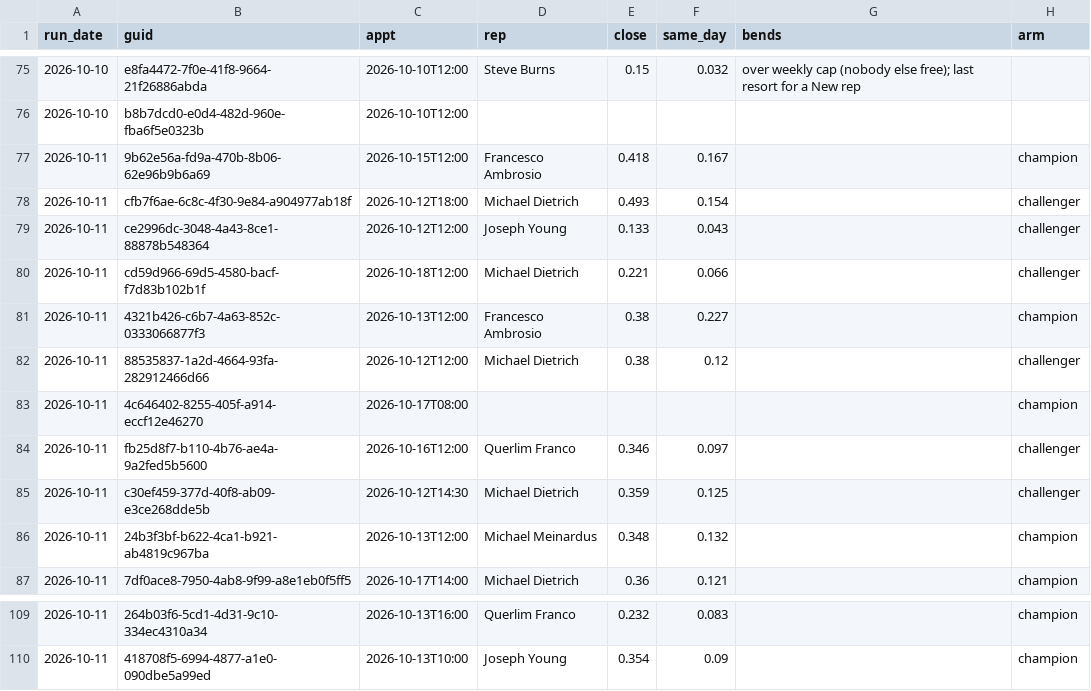
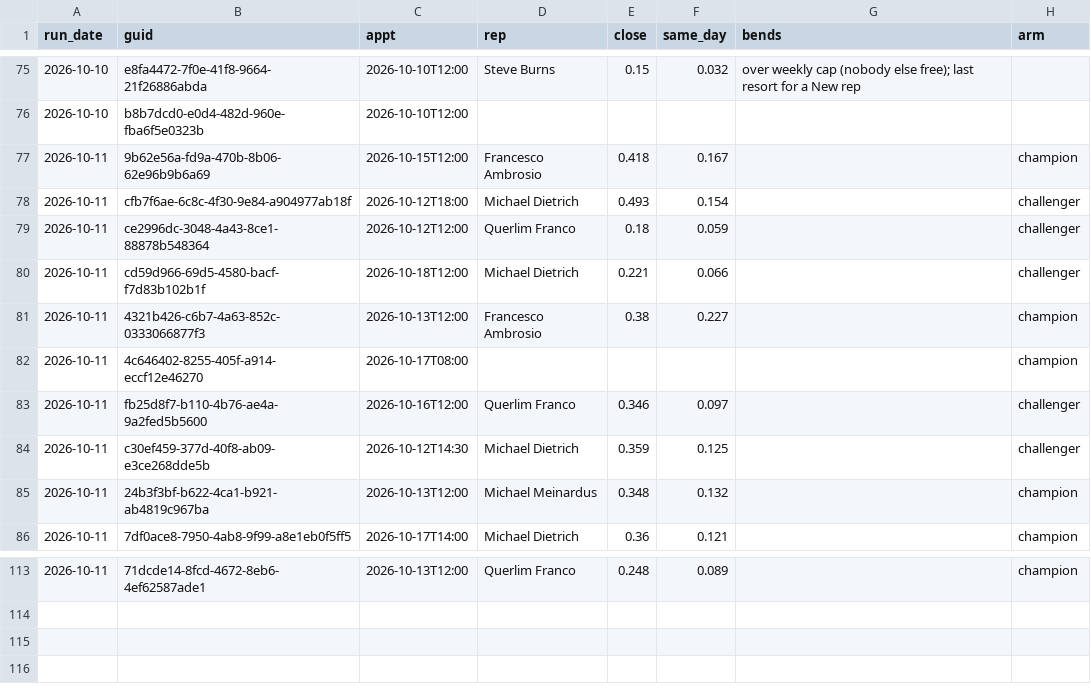
Before and after one commit to rapidhsg/sales-board-engine, a CSV file: memory/plans.csv, drawn as a sheet; only a part is shown, gaps mark what is left out; the diff covers the shown part only.

```diff
--- a/memory/plans.csv
+++ b/memory/plans.csv
@@ -78,6 +78,5 @@ run_date,guid,appt,rep,close,same_day,bends,arm
 2026-10-11,cfb7f6ae-6c8c-4f30-9e84-a904977ab18f,2026-10-12T18:00,Michael Dietrich,0.493,0.154,,challenger
-2026-10-11,ce2996dc-3048-4a43-8ce1-88878b548364,2026-10-12T12:00,Joseph Young,0.133,0.043,,challenger
+2026-10-11,ce2996dc-3048-4a43-8ce1-88878b548364,2026-10-12T12:00,Querlim Franco,0.18,0.059,,challenger
 2026-10-11,cd59d966-69d5-4580-bacf-f7d83b102b1f,2026-10-18T12:00,Michael Dietrich,0.221,0.066,,challenger
 2026-10-11,4321b426-c6b7-4a63-852c-0333066877f3,2026-10-13T12:00,Francesco Ambrosio,0.38,0.227,,champion
-2026-10-11,88535837-1a2d-4664-93fa-282912466d66,2026-10-12T12:00,Michael Dietrich,0.38,0.12,,challenger
 2026-10-11,4c646402-8255-405f-a914-eccf12e46270,2026-10-17T08:00,,,,,champion
@@ -109,2 +113 @@ run_date,guid,appt,rep,close,same_day,bends,arm
-2026-10-11,264b03f6-5cd1-4d31-9c10-334ec4310a34,2026-10-13T16:00,Querlim Franco,0.232,0.083,,champion
-2026-10-11,418708f5-6994-4877-a1e0-090dbe5a99ed,2026-10-13T10:00,Joseph Young,0.354,0.09,,champion
+2026-10-11,71dcde14-8fcd-4672-8eb6-4ef62587ade1,2026-10-13T12:00,Querlim Franco,0.248,0.089,,champion
```
Also changed, not shown: 3 added rows, 3 moved rows and 18 edited cells elsewhere in this file, memory/forecasts.csv, memory/outcomes.csv, 1 other file.
